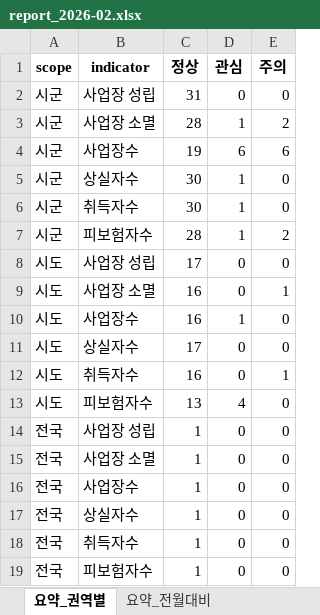
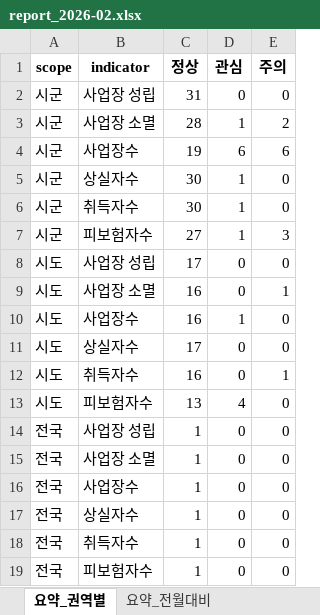
Before and after one commit to alicia-eunsil/auto_report, an Excel workbook: reports/2026-02/report_2026-02.xlsx, sheet 요약_권역별, drawn as a sheet; values as stored, in another font and other column widths than the file's, no borders; the diff names each change by its address in the sheet, - before the commit and + after, or states it on an @@ line.

```diff
--- a/reports/2026-02/report_2026-02.xlsx (sheet 요약_권역별)
+++ b/reports/2026-02/report_2026-02.xlsx (sheet 요약_권역별)
-C7 (정상): 28
+C7 (정상): 27
-E7 (주의): 2
+E7 (주의): 3
```
Also changed, not shown: sheet 3개월연속_시군, sheet 요약_전월대비, sheet 주요지역_시군, data/master/employment_master.xlsx, 2 other files.
